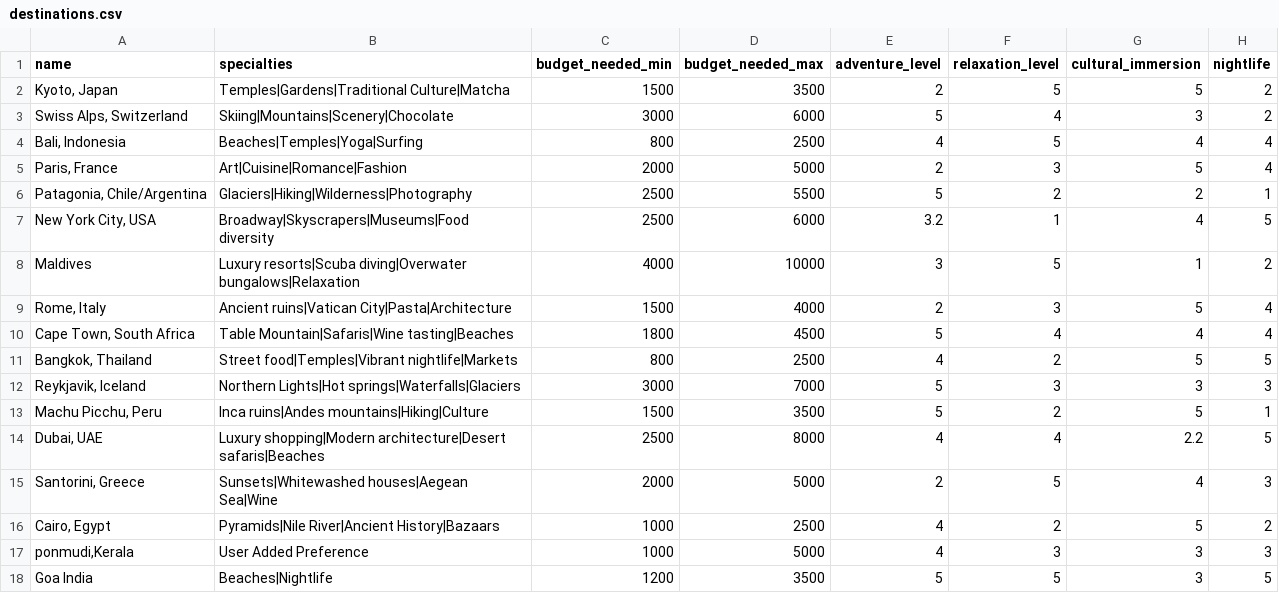
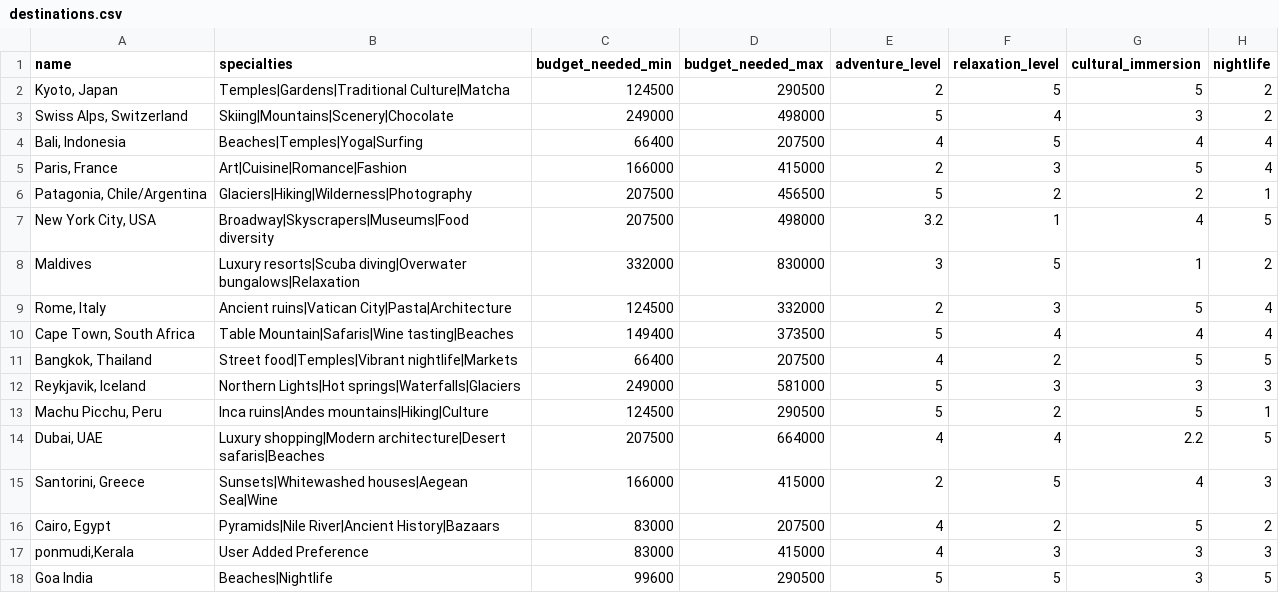
Before and after one commit to Jithu-9847/decision_companion, a CSV file: data/destinations.csv, drawn as a sheet; only a part is shown; the diff covers the shown part only; the diff names each change by its address in the sheet, - before the commit and + after, or states it on an @@ line.

Commit message:
Converted budget USD values to INR in dataset and AI prompt

```diff
--- a/data/destinations.csv
+++ b/data/destinations.csv
-C2 (budget_needed_min): 1500
+C2 (budget_needed_min): 124500
-D2 (budget_needed_max): 3500
+D2 (budget_needed_max): 290500
-C3 (budget_needed_min): 3000
+C3 (budget_needed_min): 249000
-D3 (budget_needed_max): 6000
+D3 (budget_needed_max): 498000
-C4 (budget_needed_min): 800
+C4 (budget_needed_min): 66400
-D4 (budget_needed_max): 2500
+D4 (budget_needed_max): 207500
-C5 (budget_needed_min): 2000
+C5 (budget_needed_min): 166000
-D5 (budget_needed_max): 5000
+D5 (budget_needed_max): 415000
-C6:C7 (budget_needed_min): 2500
+C6:C7 (budget_needed_min): 207500
-D6 (budget_needed_max): 5500
+D6 (budget_needed_max): 456500
-D7 (budget_needed_max): 6000
+D7 (budget_needed_max): 498000
-C8 (budget_needed_min): 4000
+C8 (budget_needed_min): 332000
-D8 (budget_needed_max): 10000
+D8 (budget_needed_max): 830000
-C9 (budget_needed_min): 1500
+C9 (budget_needed_min): 124500
-D9 (budget_needed_max): 4000
+D9 (budget_needed_max): 332000
-C10 (budget_needed_min): 1800
+C10 (budget_needed_min): 149400
-D10 (budget_needed_max): 4500
+D10 (budget_needed_max): 373500
-C11 (budget_needed_min): 800
+C11 (budget_needed_min): 66400
-D11 (budget_needed_max): 2500
+D11 (budget_needed_max): 207500
-C12 (budget_needed_min): 3000
+C12 (budget_needed_min): 249000
-D12 (budget_needed_max): 7000
+D12 (budget_needed_max): 581000
-C13 (budget_needed_min): 1500
+C13 (budget_needed_min): 124500
-D13 (budget_needed_max): 3500
+D13 (budget_needed_max): 290500
-C14 (budget_needed_min): 2500
+C14 (budget_needed_min): 207500
-D14 (budget_needed_max): 8000
+D14 (budget_needed_max): 664000
-C15 (budget_needed_min): 2000
+C15 (budget_needed_min): 166000
-D15 (budget_needed_max): 5000
+D15 (budget_needed_max): 415000
-C16:C17 (budget_needed_min): 1000
+C16:C17 (budget_needed_min): 83000
-D16 (budget_needed_max): 2500
+D16 (budget_needed_max): 207500
-D17 (budget_needed_max): 5000
+D17 (budget_needed_max): 415000
-C18 (budget_needed_min): 1200
+C18 (budget_needed_min): 99600
-D18 (budget_needed_max): 3500
+D18 (budget_needed_max): 290500
```
Also changed, not shown: 110 edited cells elsewhere in this file, 7 other files.
